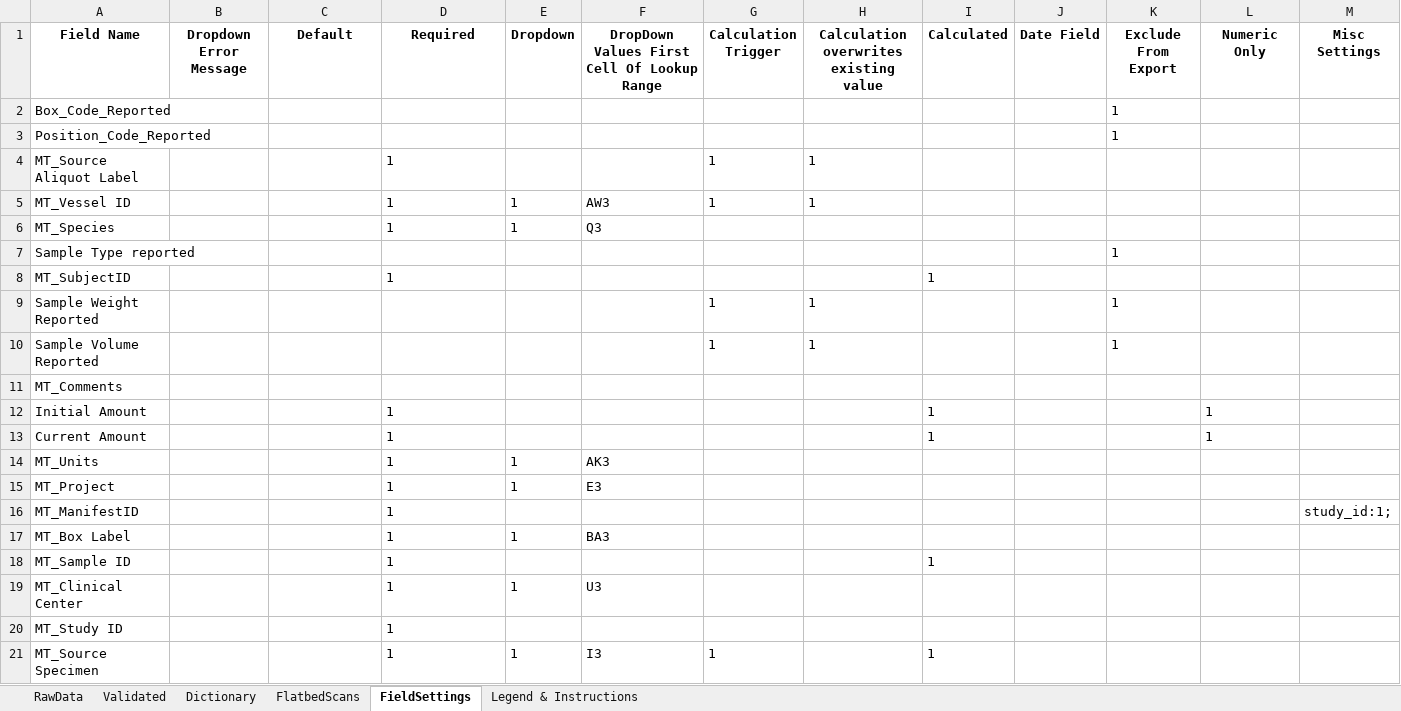
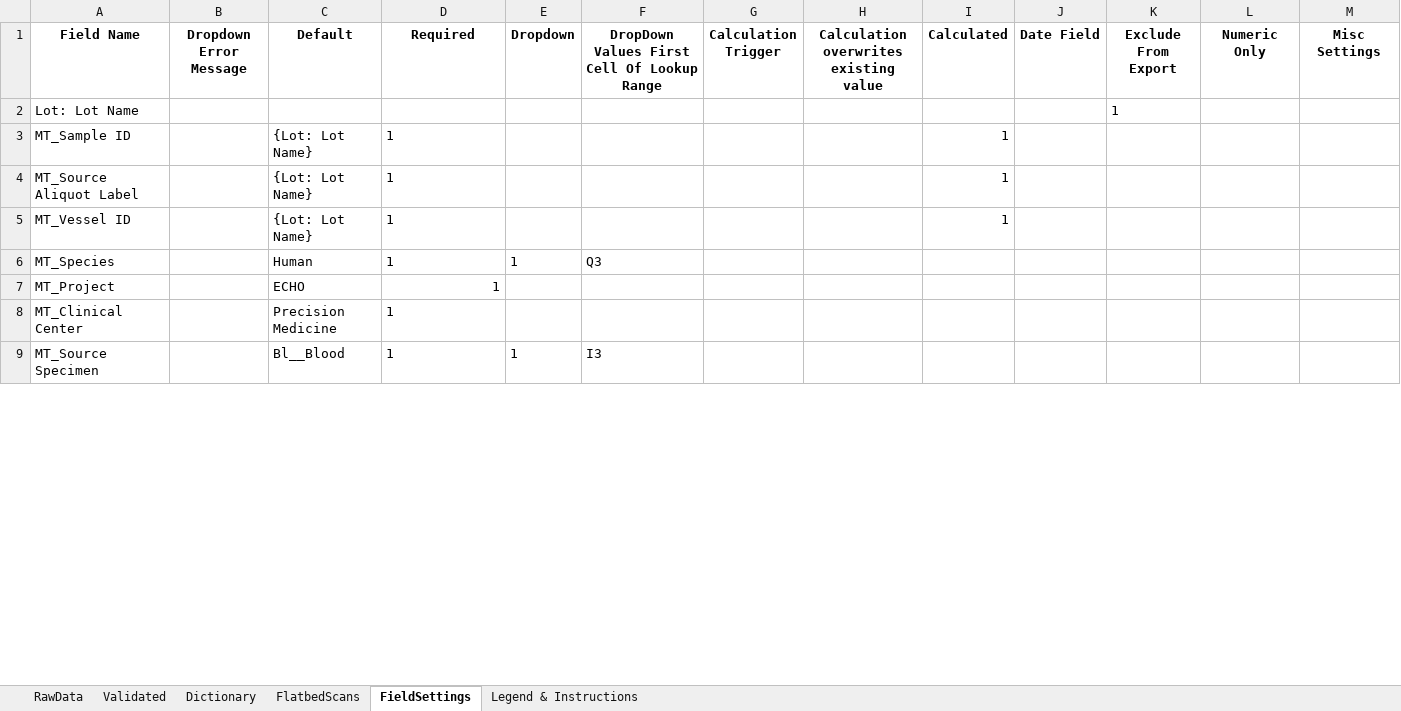
Before and after one commit to stasrira/Mount_Sinai_Mater_Import_Template, an Excel workbook: Check_in_template.v01.xlsm, sheet FieldSettings, drawn as a sheet; only a part is shown; values as stored, in another font and other column widths than the file's, no borders; removed rows and columns are numbered as before the commit, all else as after; the diff covers the shown part only; the diff names each change by its address in the sheet, - before the commit and + after, or states it on an @@ line.

Commit message:
Adds functoinality to refer other fields in 'Default' column on the FieldSettings tab. Adjusts FieldSettings' 'UpdateVolatile...' functoin to use common function created for 'Defatul' column. Fixes a bug in generating Cell Validation Report when volatile values are displayed.

```diff
--- a/Check_in_template.v01.xlsm (sheet FieldSettings)
+++ b/Check_in_template.v01.xlsm (sheet FieldSettings)
-row 2: Box_Code_Reported |  |  |  |  |  |  |  |  |  | 1
-A2 (Field Name): Position_Code_Reported
+A2 (Field Name): Lot: Lot Name
+row 3: MT_Sample ID |  | {Lot: Lot Name} | 1 |  |  |  |  | 1
-C4:C5 (Default): (empty)
+C4:C5 (Default): {Lot: Lot Name}
-G4:G5 (Calculation Trigger): 1
+G4:G5 (Calculation Trigger): (empty)
-H4:H5: 1
+H4:H5: (empty)
-I4:I5 (Calculated): (empty)
+I4:I5 (Calculated): 1
-E5 (Dropdown): 1
+E5 (Dropdown): (empty)
-F5: AW3
+F5: (empty)
-C6 (Default): (empty)
+C6 (Default): Human
-row 7: Sample Type reported |  |  |  |  |  |  |  |  |  | 1
-row 8: MT_SubjectID |  |  | 1 |  |  |  |  | 1
-row 9: Sample Weight Reported |  |  |  |  |  | 1 | 1 |  |  | 1
-row 10: Sample Volume Reported |  |  |  |  |  | 1 | 1 |  |  | 1
-row 11: MT_Comments
-row 12: Initial Amount |  |  | 1 |  |  |  |  | 1 |  |  | 1
-row 13: Current Amount |  |  | 1 |  |  |  |  | 1 |  |  | 1
-row 14: MT_Units |  |  | 1 | 1 | AK3
-C7 (Default): (empty)
+C7 (Default): ECHO
-D7 alignment: left
+D7 alignment: right
-E7 (Dropdown): 1
+E7 (Dropdown): (empty)
-F7: E3
+F7: (empty)
-row 16: MT_ManifestID |  |  | 1 |  |  |  |  |  |  |  |  | study_id:1;
-row 17: MT_Box Label |  |  | 1 | 1 | BA3
-row 18: MT_Sample ID |  |  | 1 |  |  |  |  | 1
-C8 (Default): (empty)
+C8 (Default): Precision Medicine
-E8 (Dropdown): 1
+E8 (Dropdown): (empty)
-F8: U3
+F8: (empty)
-row 20: MT_Study ID |  |  | 1
-C9 (Default): (empty)
+C9 (Default): Bl__Blood
-G9 (Calculation Trigger): 1
+G9 (Calculation Trigger): (empty)
-I9 (Calculated): 1
+I9 (Calculated): (empty)
```
Also changed, not shown: 5 added rows, 3 removed rows and 6 edited cells elsewhere in this sheet, sheet Validated, sheet RawData, sheet FlatbedScans, sheet Dictionary, charts or pictures, 2 other files.
